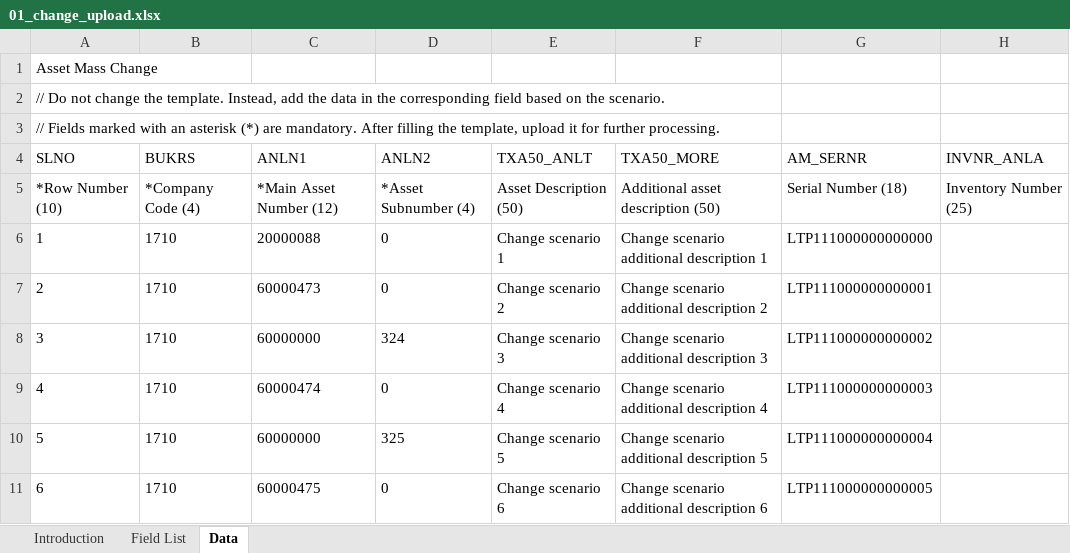
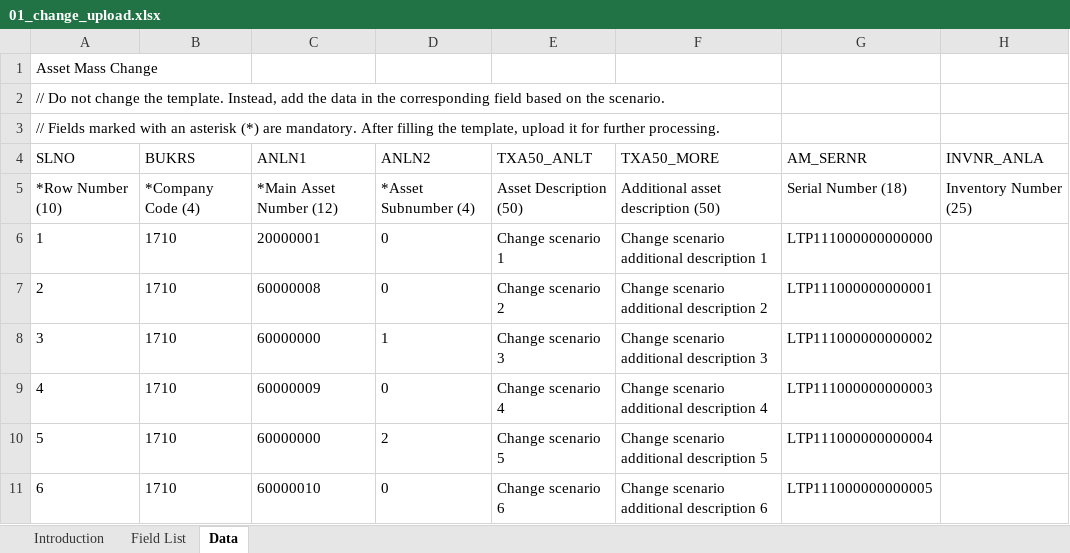
Before and after one commit to mrcsaszkow/mpa_files, an Excel workbook: 01_change_upload.xlsx, sheet Data, drawn as a sheet; only a part is shown; values as stored, in another font and other column widths than the file's, no borders; the diff names each change by its address in the sheet, - before the commit and + after, or states it on an @@ line.

Commit message:
Adding MPA test automation upload file

```diff
--- a/01_change_upload.xlsx (sheet Data)
+++ b/01_change_upload.xlsx (sheet Data)
-C6 (ANLN1): 20000088
+C6 (ANLN1): 20000001
-C7 (ANLN1): 60000473
+C7 (ANLN1): 60000008
-D8 (ANLN2): 324
+D8 (ANLN2): 1
-C9 (ANLN1): 60000474
+C9 (ANLN1): 60000009
-D10 (ANLN2): 325
+D10 (ANLN2): 2
-C11 (ANLN1): 60000475
+C11 (ANLN1): 60000010
```
